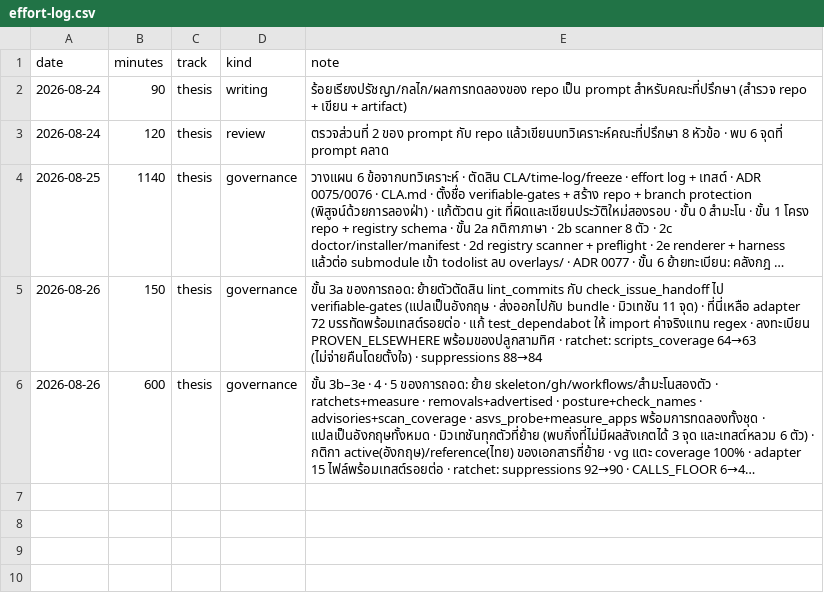
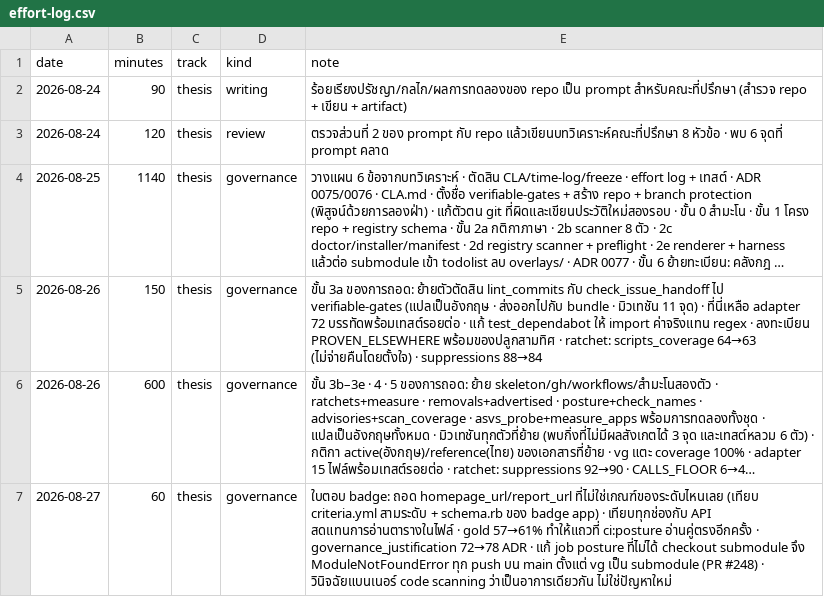
Before and after one commit to sayam/flask-todolist, a CSV file: docs/comparison/effort-log.csv, drawn as a sheet; long unchanged cells end in …; the diff names each change by its address in the sheet, - before the commit and + after, or states it on an @@ line.

```diff
--- a/docs/comparison/effort-log.csv
+++ b/docs/comparison/effort-log.csv
+row 7: 2026-08-27 | 60 | thesis | governance | ใบตอบ badge: ถอด homepage_url/report_url ที่ไม่ใช่เกณฑ์ของระดับไหนเลย (เทียบ criteria.yml สามระดับ + schema.rb ของ badge app) · เทียบทุกช่องกับ API สดแทนการอ่านตารางในไฟล์ · gold 57→61% ทำให้แถวที่ ci:posture อ่านคู่ตรงอีกครั้ง · governance_justification 72→78 ADR · แก้ job posture ที่ไม่ได้ checkout submodule จึง ModuleNotFoundError ทุก push บน main ตั้งแต่ vg เป็น submodule (PR #248) · วินิจฉัยแบนเนอร์ code scanning ว่าเป็นอาการเดียวกัน ไม่ใช่ปัญหาใหม่
```
